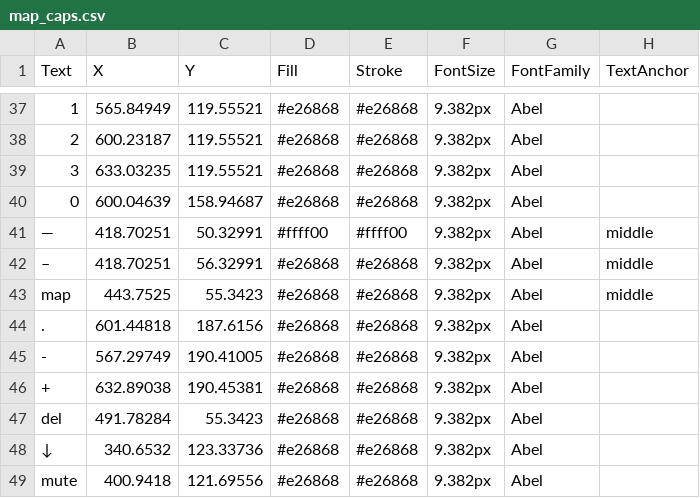
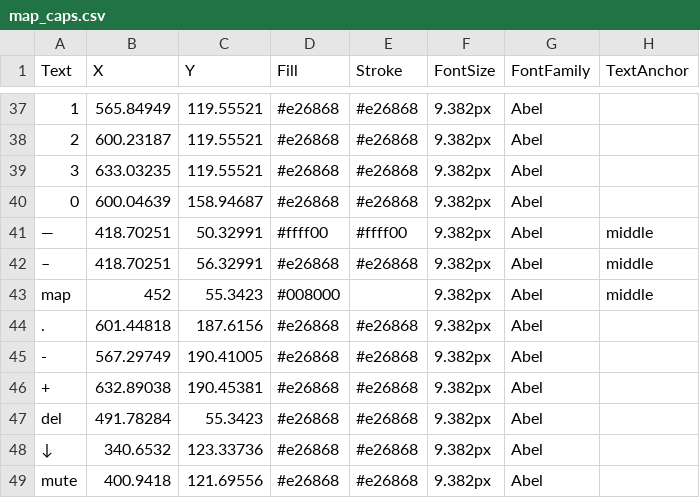
Before and after one commit to blank-org/caps, a CSV file: resource/map_caps.csv, drawn as a sheet; only a part is shown, gaps mark what is left out; the diff names each change by its address in the sheet, - before the commit and + after, or states it on an @@ line.

Commit message:
fix map key map placement, svg display size

```diff
--- a/resource/map_caps.csv
+++ b/resource/map_caps.csv
-B43 (X): 443.7525
+B43 (X): 452
-D43 (Fill): #e26868
+D43 (Fill): #008000
-E43 (Stroke): #e26868
+E43 (Stroke): (empty)
```
Also changed, not shown: 2 other files.
